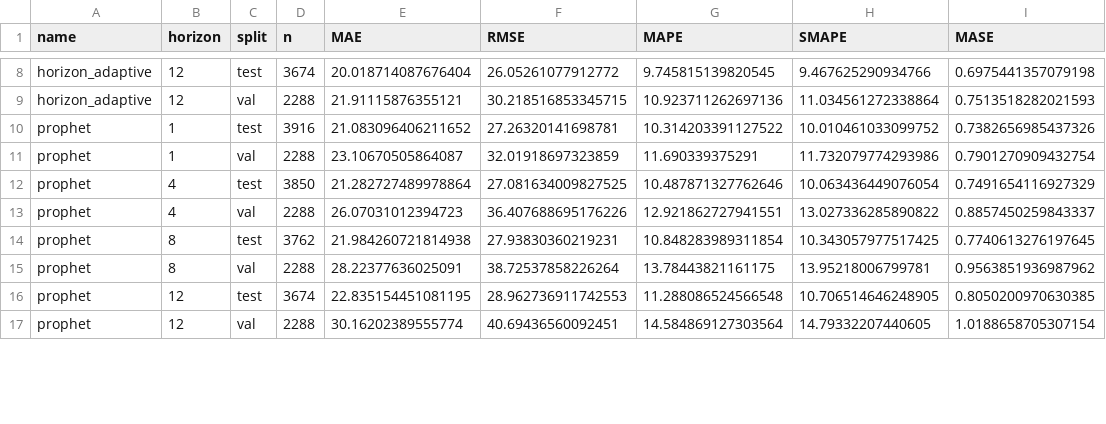
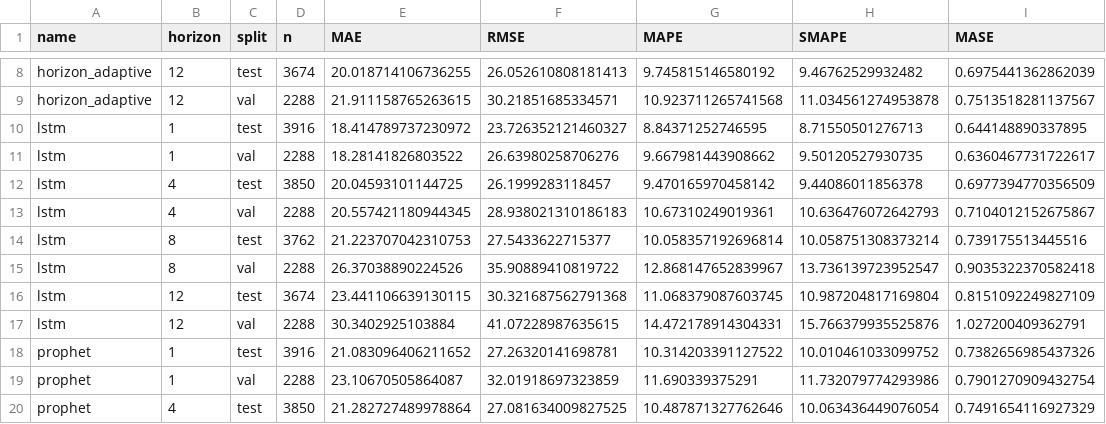
Before and after one commit to felicia-sw/chicago-crime-forecasting, a CSV file: data/processed/metrics_by_horizon.csv, drawn as a sheet; only a part is shown, gaps mark what is left out; the shorter side is filled out with more unchanged rows; the diff covers the shown part only; the diff names each change by its address in the sheet, - before the commit and + after, or states it on an @@ line.

```diff
--- a/data/processed/metrics_by_horizon.csv
+++ b/data/processed/metrics_by_horizon.csv
-E8 (MAE): 20.018714087676404
+E8 (MAE): 20.018714106736255
-F8 (RMSE): 26.05261077912772
+F8 (RMSE): 26.052610808181413
-G8 (MAPE): 9.745815139820545
+G8 (MAPE): 9.745815146580192
-H8 (SMAPE): 9.467625290934766
+H8 (SMAPE): 9.46762529932482
-I8 (MASE): 0.6975441357079198
+I8 (MASE): 0.6975441362862039
-E9 (MAE): 21.91115876355121
+E9 (MAE): 21.911158765263615
-F9 (RMSE): 30.218516853345715
+F9 (RMSE): 30.21851685334571
-G9 (MAPE): 10.923711262697136
+G9 (MAPE): 10.923711265741568
-H9 (SMAPE): 11.034561272338864
+H9 (SMAPE): 11.034561274953878
-I9 (MASE): 0.7513518282021593
+I9 (MASE): 0.7513518281137567
+row 10: lstm | 1 | test | 3916 | 18.414789737230972 | 23.726352121460327 | 8.84371252746595 | 8.71550501276713 | 0.644148890337895
+row 11: lstm | 1 | val | 2288 | 18.28141826803522 | 26.63980258706276 | 9.667981443908662 | 9.50120527930735 | 0.6360467731722617
+row 12: lstm | 4 | test | 3850 | 20.04593101144725 | 26.1999283118457 | 9.470165970458142 | 9.44086011856378 | 0.6977394770356509
+row 13: lstm | 4 | val | 2288 | 20.557421180944345 | 28.938021310186183 | 10.67310249019361 | 10.636476072642793 | 0.7104012152675867
+row 14: lstm | 8 | test | 3762 | 21.223707042310753 | 27.5433622715377 | 10.058357192696814 | 10.058751308373214 | 0.739175513445516
+row 15: lstm | 8 | val | 2288 | 26.37038890224526 | 35.90889410819722 | 12.868147652839967 | 13.736139723952547 | 0.9035322370582418
+row 16: lstm | 12 | test | 3674 | 23.441106639130115 | 30.321687562791368 | 11.068379087603745 | 10.987204817169804 | 0.8151092249827109
+row 17: lstm | 12 | val | 2288 | 30.3402925103884 | 41.07228987635615 | 14.472178914304331 | 15.766379935525876 | 1.027200409362791
```
Also changed, not shown: 110 edited cells elsewhere in this file, data/processed/dm_tests.csv, data/processed/regime2020/ensemble_weights.csv, 16 other files.
